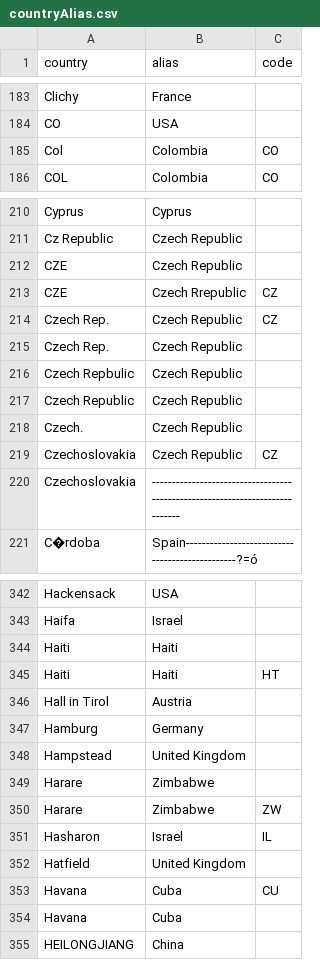
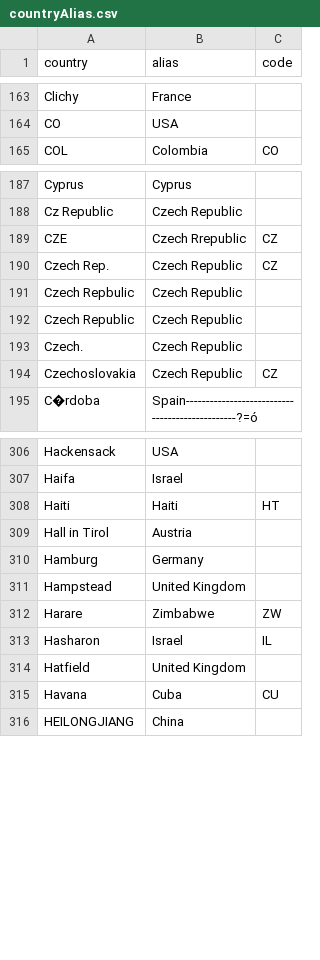
Before and after one commit to notPlancha/projeto-adb, a CSV file: data/countryAlias.csv, drawn as a sheet; only a part is shown, gaps mark what is left out; the diff covers the shown part only; the diff names each change by its address in the sheet, - before the commit and + after, or states it on an @@ line.

```diff
--- a/data/countryAlias.csv
+++ b/data/countryAlias.csv
-row 185: Col | Colombia | CO
-row 212: CZE | Czech Republic
-row 215: Czech Rep. | Czech Republic
-row 220: Czechoslovakia | -----------------------------------------------------------------------------
-row 344: Haiti | Haiti
-row 349: Harare | Zimbabwe
-row 354: Havana | Cuba
```
Also changed, not shown: 85 removed rows and 13 edited cells elsewhere in this file.
